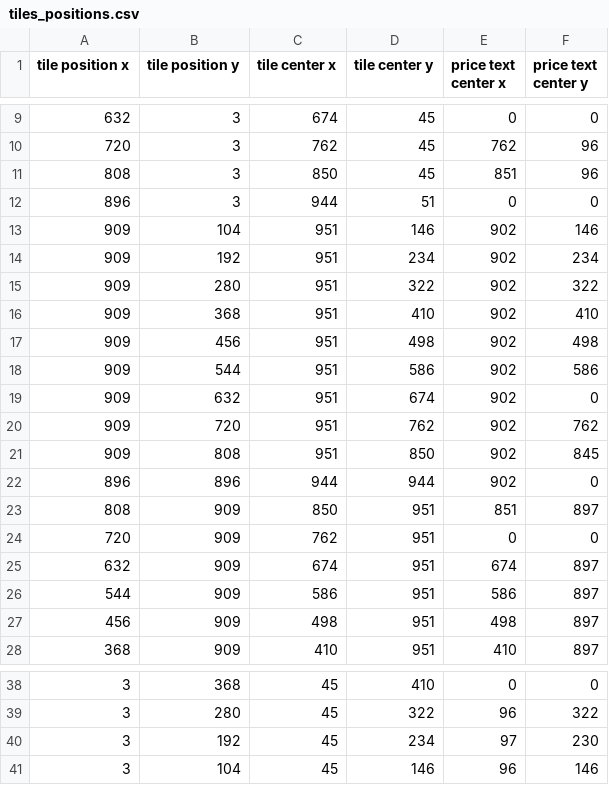
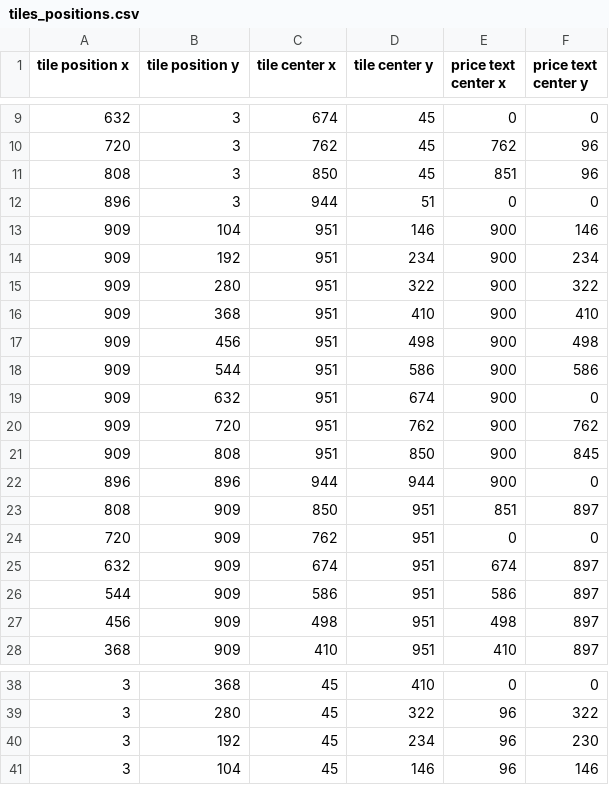
Before and after one commit to BulBulMaH/Monopoly, a CSV file: resources/1080p/tiles_positions.csv, drawn as a sheet; only a part is shown, gaps mark what is left out.

```diff
--- a/resources/1080p/tiles_positions.csv
+++ b/resources/1080p/tiles_positions.csv
@@ -12,12 +12,12 @@ tile position x,tile position y,tile center x,tile center y,price text center x,
 896,3,944,51,0,0
-909,104,951,146,902,146
-909,192,951,234,902,234
-909,280,951,322,902,322
-909,368,951,410,902,410
-909,456,951,498,902,498
-909,544,951,586,902,586
-909,632,951,674,902,0
-909,720,951,762,902,762
-909,808,951,850,902,845
-896,896,944,944,902,0
+909,104,951,146,900,146
+909,192,951,234,900,234
+909,280,951,322,900,322
+909,368,951,410,900,410
+909,456,951,498,900,498
+909,544,951,586,900,586
+909,632,951,674,900,0
+909,720,951,762,900,762
+909,808,951,850,900,845
+896,896,944,944,900,0
 808,909,850,951,851,897
@@ -39,3 +39,3 @@ tile position x,tile position y,tile center x,tile center y,price text center x,
 3,280,45,322,96,322
-3,192,45,234,97,230
+3,192,45,234,96,230
 3,104,45,146,96,146
```
Also changed, not shown: resources/1440p/tiles_positions.csv, resources/720p/tiles_positions.csv, 13 other files.
